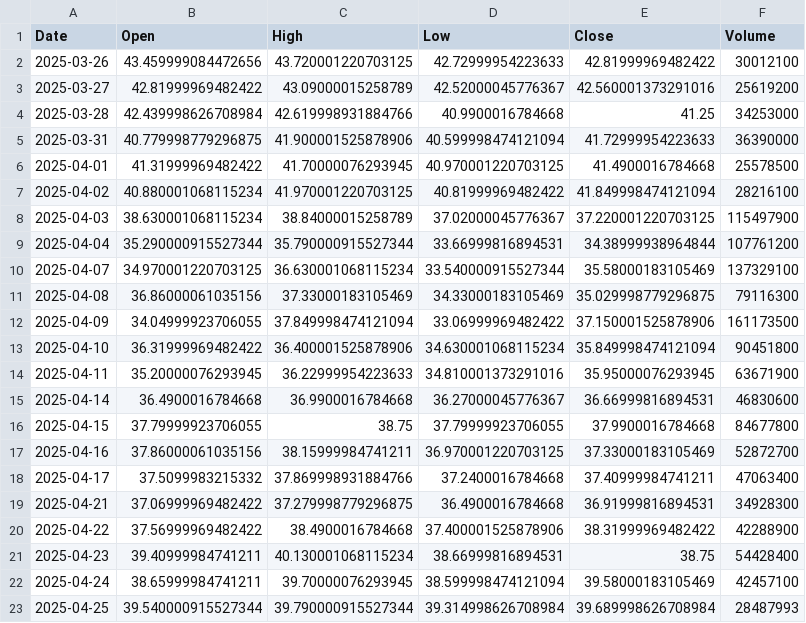
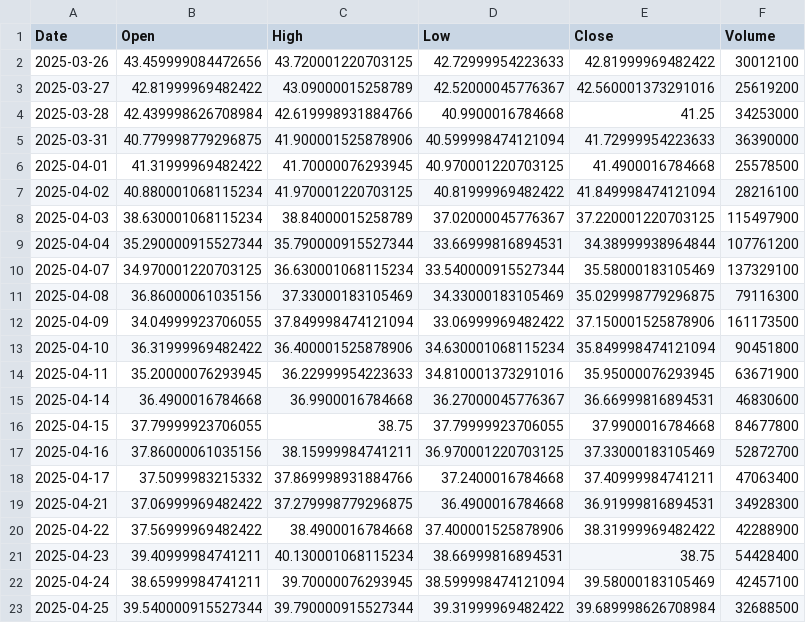
Before and after one commit to haseebshaik00/ECS-273, a CSV file: HW2-Rahman-ShaikHaseebUr/T2/stockdata/BAC.csv, drawn as a sheet.

```diff
--- a/HW2-Rahman-ShaikHaseebUr/T2/stockdata/BAC.csv
+++ b/HW2-Rahman-ShaikHaseebUr/T2/stockdata/BAC.csv
@@ -22,2 +22,2 @@ Date,Open,High,Low,Close,Volume
 2025-04-24,38.65999984741211,39.70000076293945,38.599998474121094,39.58000183105469,42457100
-2025-04-25,39.540000915527344,39.790000915527344,39.314998626708984,39.689998626708984,28487993
+2025-04-25,39.540000915527344,39.790000915527344,39.31999969482422,39.689998626708984,32688500
```
Also changed, not shown: HW2-Rahman-ShaikHaseebUr/T2/stockdata/AAPL.csv, HW2-Rahman-ShaikHaseebUr/T2/stockdata/CAT.csv, 24 other files.
